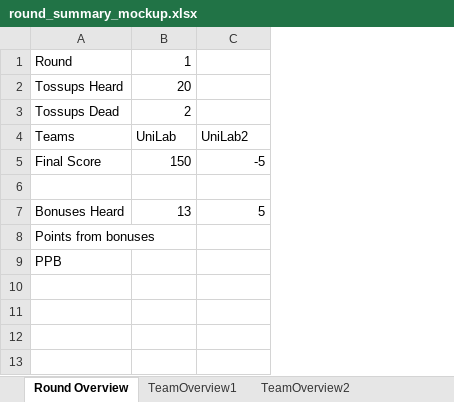
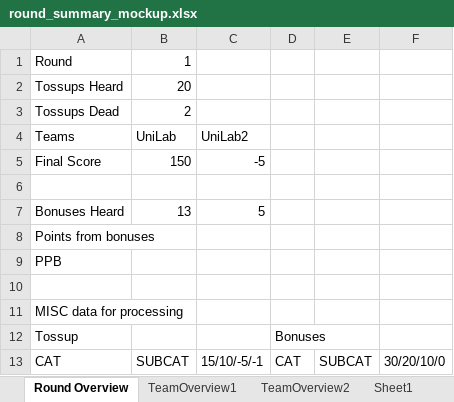
Before and after one commit to mhtang2/TangStats, an Excel workbook: round_summary_mockup.xlsx, sheet Round Overview, drawn as a sheet; values as stored, in another font and other column widths than the file's, no borders; the diff names each change by its address in the sheet, - before the commit and + after, or states it on an @@ line.

```diff
--- a/round_summary_mockup.xlsx (sheet Round Overview)
+++ b/round_summary_mockup.xlsx (sheet Round Overview)
+sheet tab: Sheet1
+column D, empty
+column E, empty
+column F, empty
+row 10: (empty)
+row 11: MISC data for processing
+row 12: Tossup |  |  | Bonuses
+row 13: CAT | SUBCAT | 15/10/-5/-1 | CAT | SUBCAT | 30/20/10/0
```
Also changed, not shown: sheet TeamOverview1, other sheet tabs, bar.xlsx, 22 other files.
